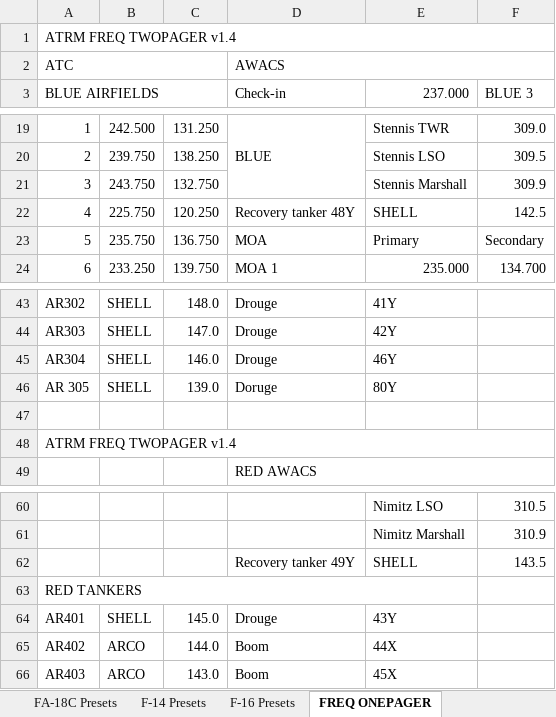
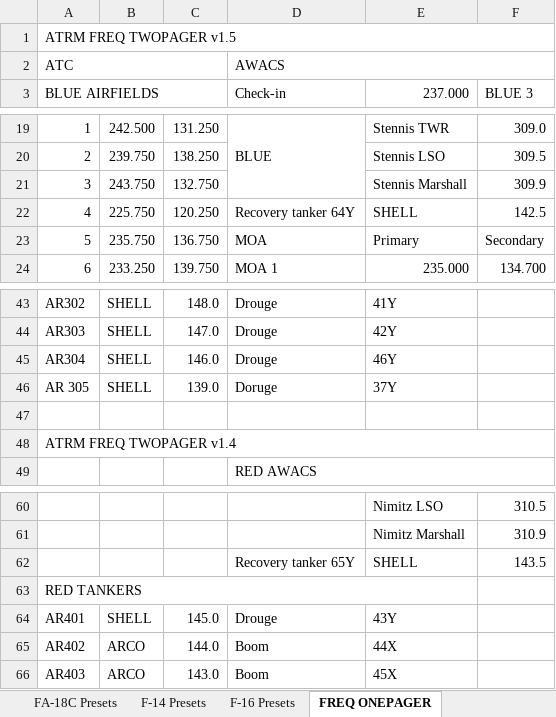
Before and after one commit to 132nd-vWing/ATRM_Brief, an Excel workbook: Files/ATRM (Persian Gulf) Frequency and Callsign master list.xlsx, sheet FREQ ONEPAGER, drawn as a sheet; only a part is shown, gaps mark what is left out; values as stored, in another font and other column widths than the file's, no cell formats; the diff names each change by its address in the sheet, - before the commit and + after, or states it on an @@ line.

```diff
--- a/Files/ATRM (Persian Gulf) Frequency and Callsign master list.xlsx (sheet FREQ ONEPAGER)
+++ b/Files/ATRM (Persian Gulf) Frequency and Callsign master list.xlsx (sheet FREQ ONEPAGER)
-A1 (BLUE AIRFIELDS): ATRM FREQ TWOPAGER v1.4
+A1 (BLUE AIRFIELDS): ATRM FREQ TWOPAGER v1.5
-D22 (Check-in): Recovery tanker 48Y
+D22 (Check-in): Recovery tanker 64Y
-E46 (237.000): 80Y
+E46 (237.000): 37Y
-D62 (Check-in): Recovery tanker 49Y
+D62 (Check-in): Recovery tanker 65Y
```
Also changed, not shown: sheet Frequencies, other sheet tabs, cell formats, charts or pictures, 2 other files.
